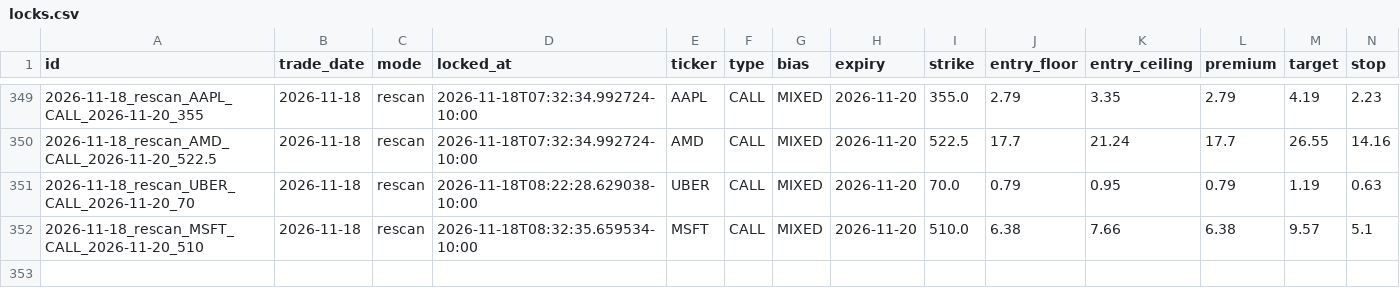
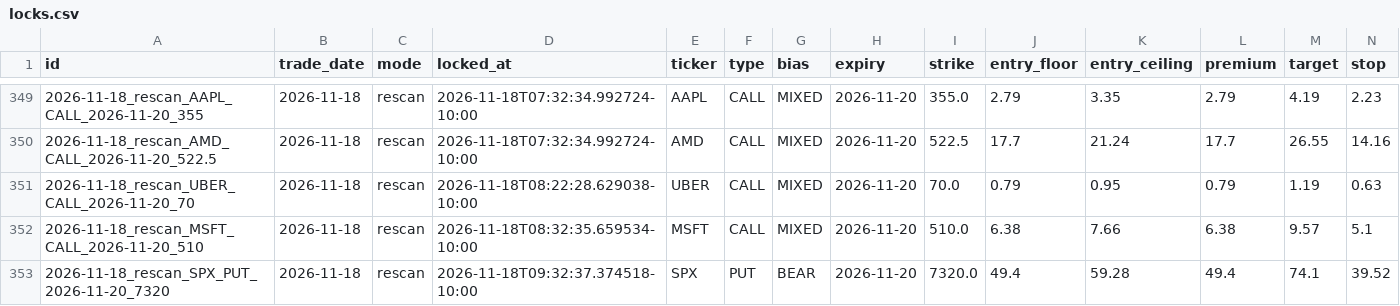
Before and after one commit to Seed808/theesness-market, a CSV file: ledger/locks.csv, drawn as a sheet; only a part is shown, gaps mark what is left out; rows hold the shown columns only; the diff names each change by its address in the sheet, - before the commit and + after, or states it on an @@ line.

Commit message:
ledger: 2026-11-18T19:36Z

```diff
--- a/ledger/locks.csv
+++ b/ledger/locks.csv
+row 353: 2026-11-18_rescan_SPX_PUT_2026-11-20_7320 | 2026-11-18 | rescan | 2026-11-18T09:32:37.374518-10:00 | SPX | PUT | BEAR | 2026-11-20 | 7320.0 | 49.4 | 59.28 | 49.4 | 74.1 | 39.52
```
Also changed, not shown: 10 other files.
